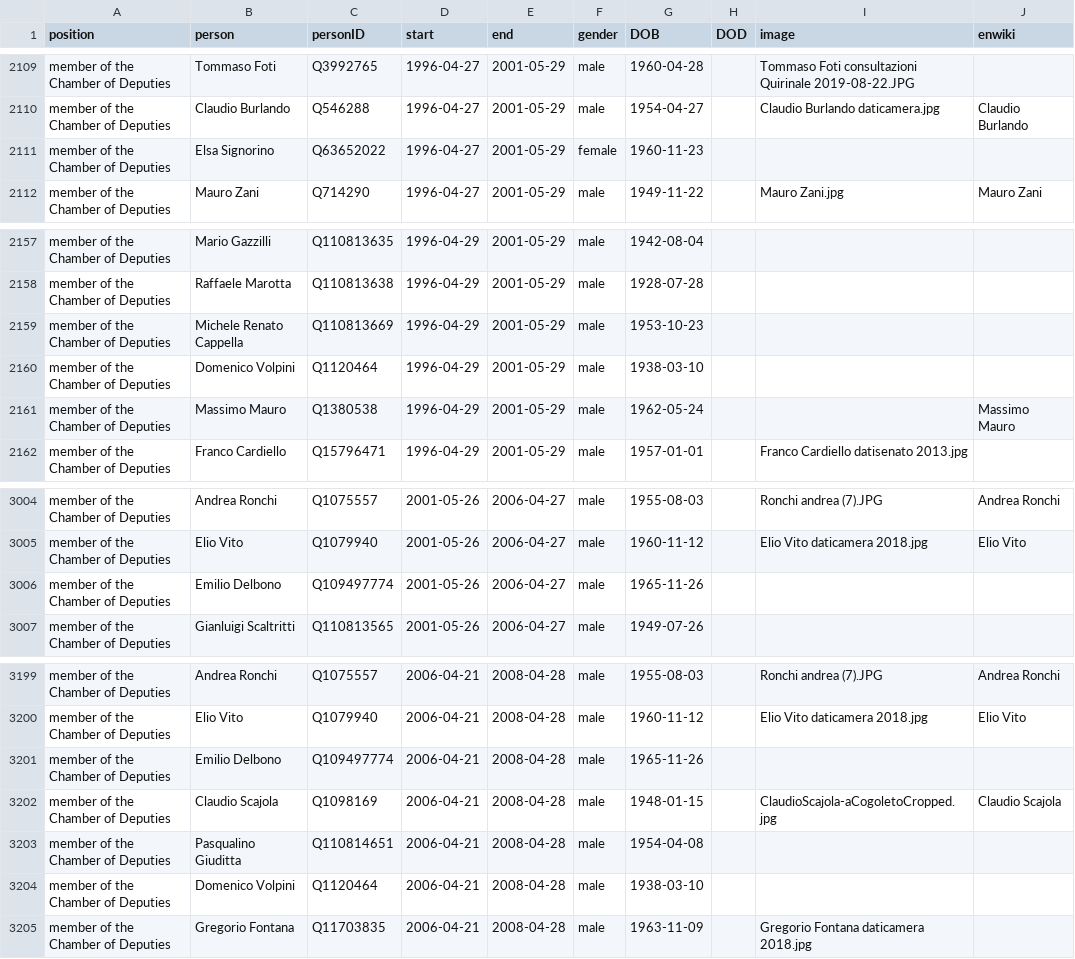
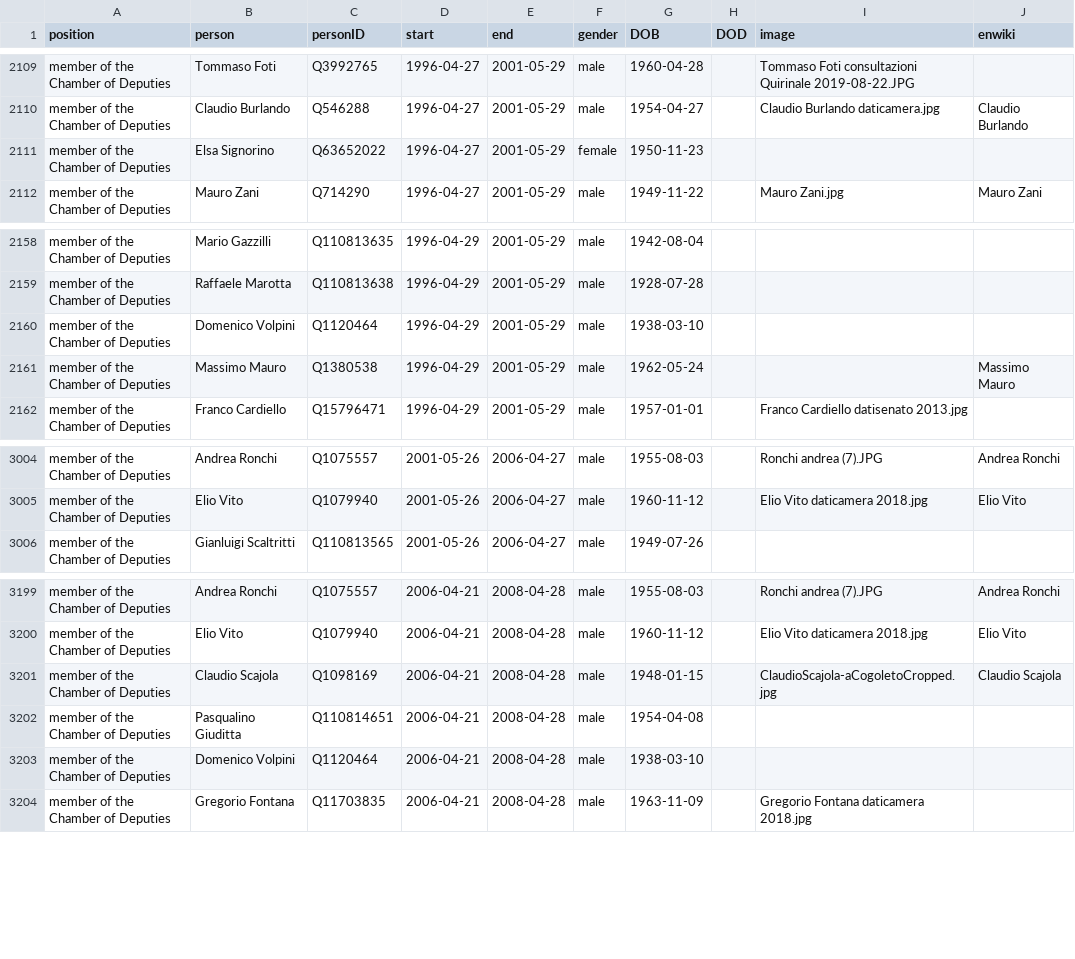
Before and after one commit to every-politician-scrapers/italy-ministers, a CSV file: html/legislators.csv, drawn as a sheet; only a part is shown, gaps mark what is left out; the diff covers the shown part only.

```diff
--- a/html/legislators.csv
+++ b/html/legislators.csv
@@ -2110,3 +2110,3 @@ member of the Chamber of Deputies,Tommaso Foti,Q3992765,1996-04-27,2001-05-29,ma
 member of the Chamber of Deputies,Claudio Burlando,Q546288,1996-04-27,2001-05-29,male,1954-04-27,,Claudio Burlando daticamera.jpg,Claudio Burlando
-member of the Chamber of Deputies,Elsa Signorino,Q63652022,1996-04-27,2001-05-29,female,1960-11-23,,,
+member of the Chamber of Deputies,Elsa Signorino,Q63652022,1996-04-27,2001-05-29,female,1950-11-23,,,
 member of the Chamber of Deputies,Mauro Zani,Q714290,1996-04-27,2001-05-29,male,1949-11-22,,Mauro Zani.jpg,Mauro Zani
@@ -2158,3 +2159,2 @@ member of the Chamber of Deputies,Mario Gazzilli,Q110813635,1996-04-29,2001-05-2
 member of the Chamber of Deputies,Raffaele Marotta,Q110813638,1996-04-29,2001-05-29,male,1928-07-28,,,
-member of the Chamber of Deputies,Michele Renato Cappella,Q110813669,1996-04-29,2001-05-29,male,1953-10-23,,,
 member of the Chamber of Deputies,Domenico Volpini,Q1120464,1996-04-29,2001-05-29,male,1938-03-10,,,
@@ -3005,3 +3005,2 @@ member of the Chamber of Deputies,Andrea Ronchi,Q1075557,2001-05-26,2006-04-27,m
 member of the Chamber of Deputies,Elio Vito,Q1079940,2001-05-26,2006-04-27,male,1960-11-12,,Elio Vito daticamera 2018.jpg,Elio Vito
-member of the Chamber of Deputies,Emilio Delbono,Q109497774,2001-05-26,2006-04-27,male,1965-11-26,,,
 member of the Chamber of Deputies,Gianluigi Scaltritti,Q110813565,2001-05-26,2006-04-27,male,1949-07-26,,,
@@ -3200,3 +3200,2 @@ member of the Chamber of Deputies,Andrea Ronchi,Q1075557,2006-04-21,2008-04-28,m
 member of the Chamber of Deputies,Elio Vito,Q1079940,2006-04-21,2008-04-28,male,1960-11-12,,Elio Vito daticamera 2018.jpg,Elio Vito
-member of the Chamber of Deputies,Emilio Delbono,Q109497774,2006-04-21,2008-04-28,male,1965-11-26,,,
 member of the Chamber of Deputies,Claudio Scajola,Q1098169,2006-04-21,2008-04-28,male,1948-01-15,,ClaudioScajola-aCogoletoCropped.jpg,Claudio Scajola
```
Also changed, not shown: 4 added rows and 1 removed row elsewhere in this file.
